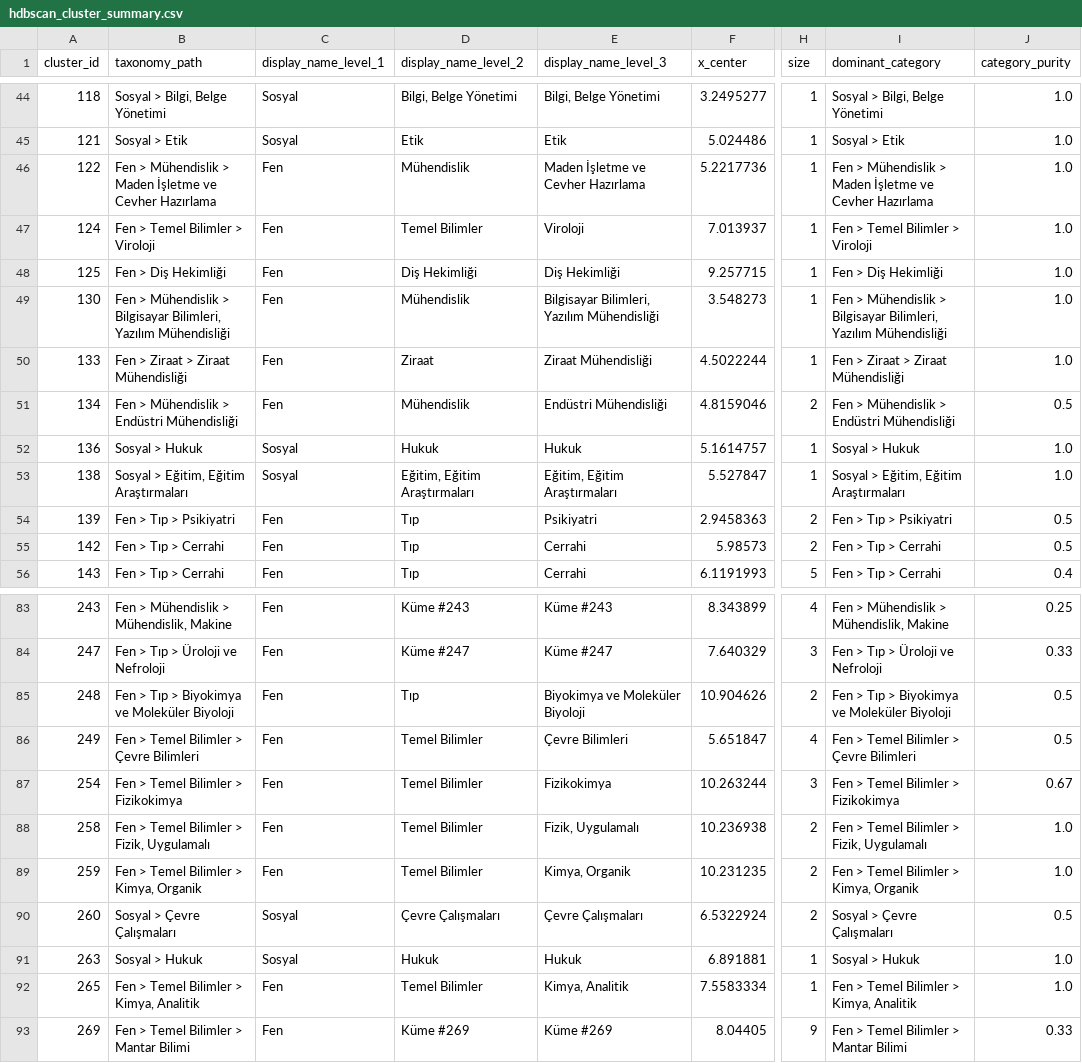
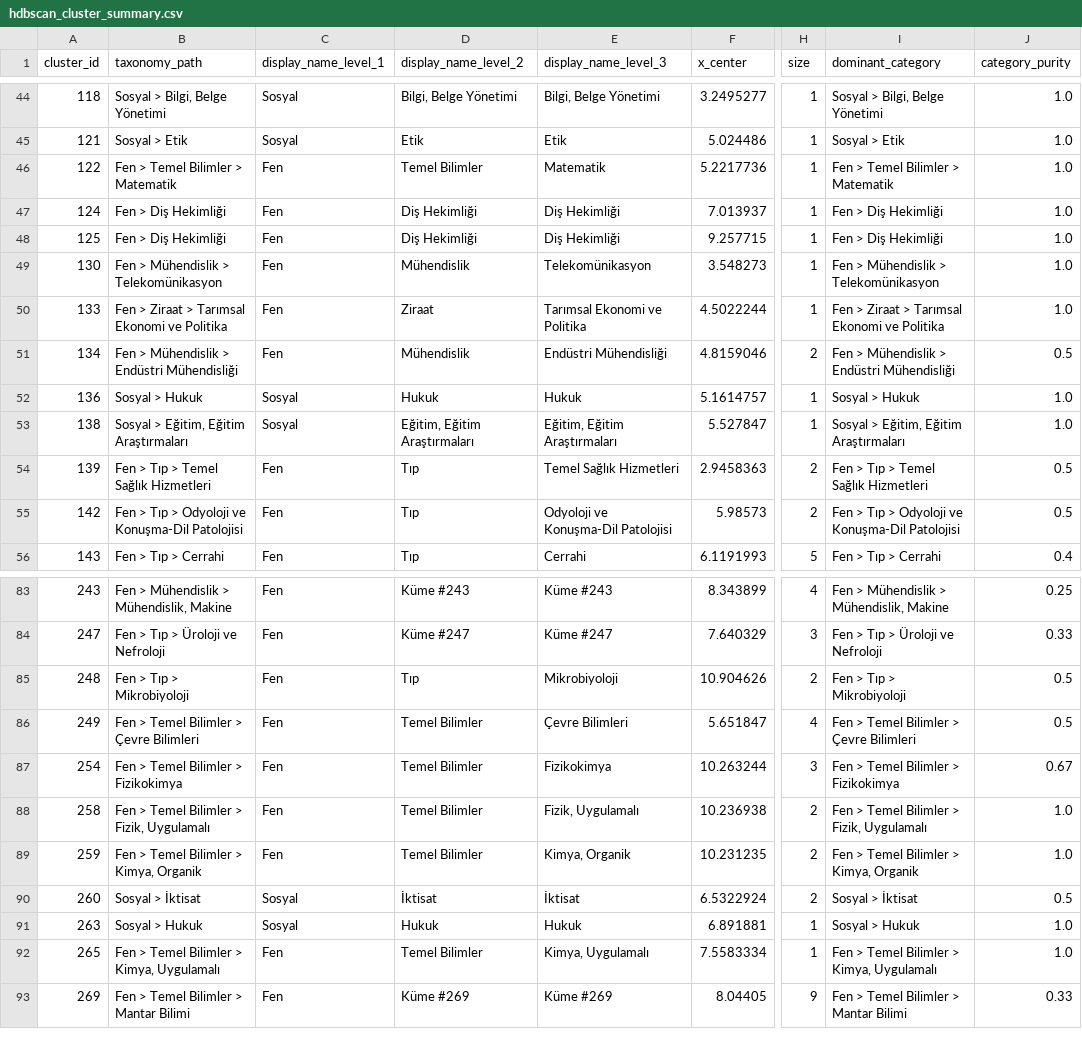
Before and after one commit to yarenasln/trdizin-clustering, a CSV file: data/hdbscan_cluster_summary.csv, drawn as a sheet; only a part is shown, gaps mark what is left out; the diff covers the shown part only; the diff names each change by its address in the sheet, - before the commit and + after, or states it on an @@ line.

```diff
--- a/data/hdbscan_cluster_summary.csv
+++ b/data/hdbscan_cluster_summary.csv
-B46 (taxonomy_path): Fen > Mühendislik > Maden İşletme ve Cevher Hazırlama
+B46 (taxonomy_path): Fen > Temel Bilimler > Matematik
-D46 (display_name_level_2): Mühendislik
+D46 (display_name_level_2): Temel Bilimler
-E46 (display_name_level_3): Maden İşletme ve Cevher Hazırlama
+E46 (display_name_level_3): Matematik
-I46 (dominant_category): Fen > Mühendislik > Maden İşletme ve Cevher Hazırlama
+I46 (dominant_category): Fen > Temel Bilimler > Matematik
-B47 (taxonomy_path): Fen > Temel Bilimler > Viroloji
+B47 (taxonomy_path): Fen > Diş Hekimliği
-D47 (display_name_level_2): Temel Bilimler
+D47 (display_name_level_2): Diş Hekimliği
-E47 (display_name_level_3): Viroloji
+E47 (display_name_level_3): Diş Hekimliği
-I47 (dominant_category): Fen > Temel Bilimler > Viroloji
+I47 (dominant_category): Fen > Diş Hekimliği
-B49 (taxonomy_path): …Mühendislik > Bilgisayar Bilimleri, Yazılım Mühendisliği
+B49 (taxonomy_path): …Mühendislik > Telekomünikasyon
-E49 (display_name_level_3): Bilgisayar Bilimleri, Yazılım Mühendisliği
+E49 (display_name_level_3): Telekomünikasyon
-I49 (dominant_category): …Mühendislik > Bilgisayar Bilimleri, Yazılım Mühendisliği
+I49 (dominant_category): …Mühendislik > Telekomünikasyon
-B50 (taxonomy_path): Fen > Ziraat > Ziraat Mühendisliği
+B50 (taxonomy_path): Fen > Ziraat > Tarımsal Ekonomi ve Politika
-E50 (display_name_level_3): Ziraat Mühendisliği
+E50 (display_name_level_3): Tarımsal Ekonomi ve Politika
-I50 (dominant_category): Fen > Ziraat > Ziraat Mühendisliği
+I50 (dominant_category): Fen > Ziraat > Tarımsal Ekonomi ve Politika
-B54 (taxonomy_path): Fen > Tıp > Psikiyatri
+B54 (taxonomy_path): Fen > Tıp > Temel Sağlık Hizmetleri
-E54 (display_name_level_3): Psikiyatri
+E54 (display_name_level_3): Temel Sağlık Hizmetleri
-I54 (dominant_category): Fen > Tıp > Psikiyatri
+I54 (dominant_category): Fen > Tıp > Temel Sağlık Hizmetleri
-B55 (taxonomy_path): Fen > Tıp > Cerrahi
+B55 (taxonomy_path): Fen > Tıp > Odyoloji ve Konuşma-Dil Patolojisi
-E55 (display_name_level_3): Cerrahi
+E55 (display_name_level_3): Odyoloji ve Konuşma-Dil Patolojisi
-I55 (dominant_category): Fen > Tıp > Cerrahi
+I55 (dominant_category): Fen > Tıp > Odyoloji ve Konuşma-Dil Patolojisi
-B85 (taxonomy_path): Fen > Tıp > Biyokimya ve Moleküler Biyoloji
+B85 (taxonomy_path): Fen > Tıp > Mikrobiyoloji
-E85 (display_name_level_3): Biyokimya ve Moleküler Biyoloji
+E85 (display_name_level_3): Mikrobiyoloji
-I85 (dominant_category): Fen > Tıp > Biyokimya ve Moleküler Biyoloji
+I85 (dominant_category): Fen > Tıp > Mikrobiyoloji
-B90 (taxonomy_path): Sosyal > Çevre Çalışmaları
+B90 (taxonomy_path): Sosyal > İktisat
-D90 (display_name_level_2): Çevre Çalışmaları
+D90 (display_name_level_2): İktisat
-E90 (display_name_level_3): Çevre Çalışmaları
+E90 (display_name_level_3): İktisat
-I90 (dominant_category): Sosyal > Çevre Çalışmaları
+I90 (dominant_category): Sosyal > İktisat
-B92 (taxonomy_path): Fen > Temel Bilimler > Kimya, Analitik
+B92 (taxonomy_path): Fen > Temel Bilimler > Kimya, Uygulamalı
-E92 (display_name_level_3): Kimya, Analitik
+E92 (display_name_level_3): Kimya, Uygulamalı
-I92 (dominant_category): Fen > Temel Bilimler > Kimya, Analitik
+I92 (dominant_category): Fen > Temel Bilimler > Kimya, Uygulamalı
```
Also changed, not shown: 81 edited cells elsewhere in this file, 1 other file.
